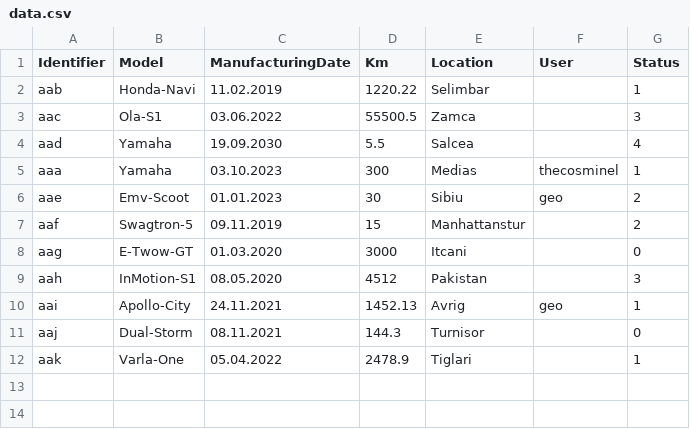
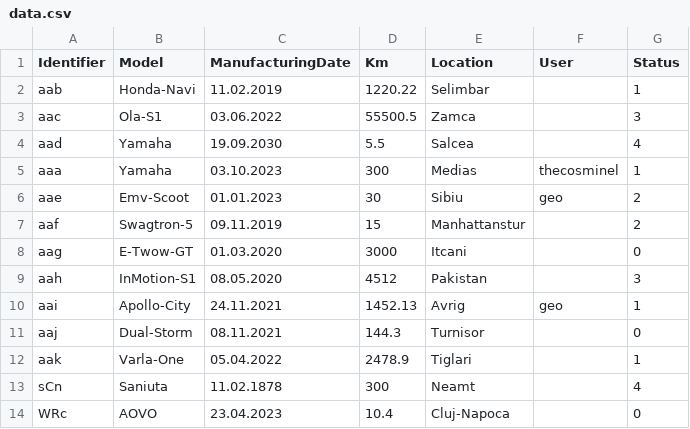
Before and after one commit to thecosminel/Scooter_Rental-GUI, a CSV file: Database/data.csv, drawn as a sheet.

```diff
--- a/Database/data.csv
+++ b/Database/data.csv
@@ -12 +12,3 @@ aaj,Dual-Storm,08.11.2021,144.3,Turnisor,,0
 aak,Varla-One,05.04.2022,2478.9,Tiglari,,1
+sCn,Saniuta,11.02.1878,300,Neamt,,4
+WRc,AOVO,23.04.2023,10.4,Cluj-Napoca,,0
```
Also changed, not shown: 4 other files.
